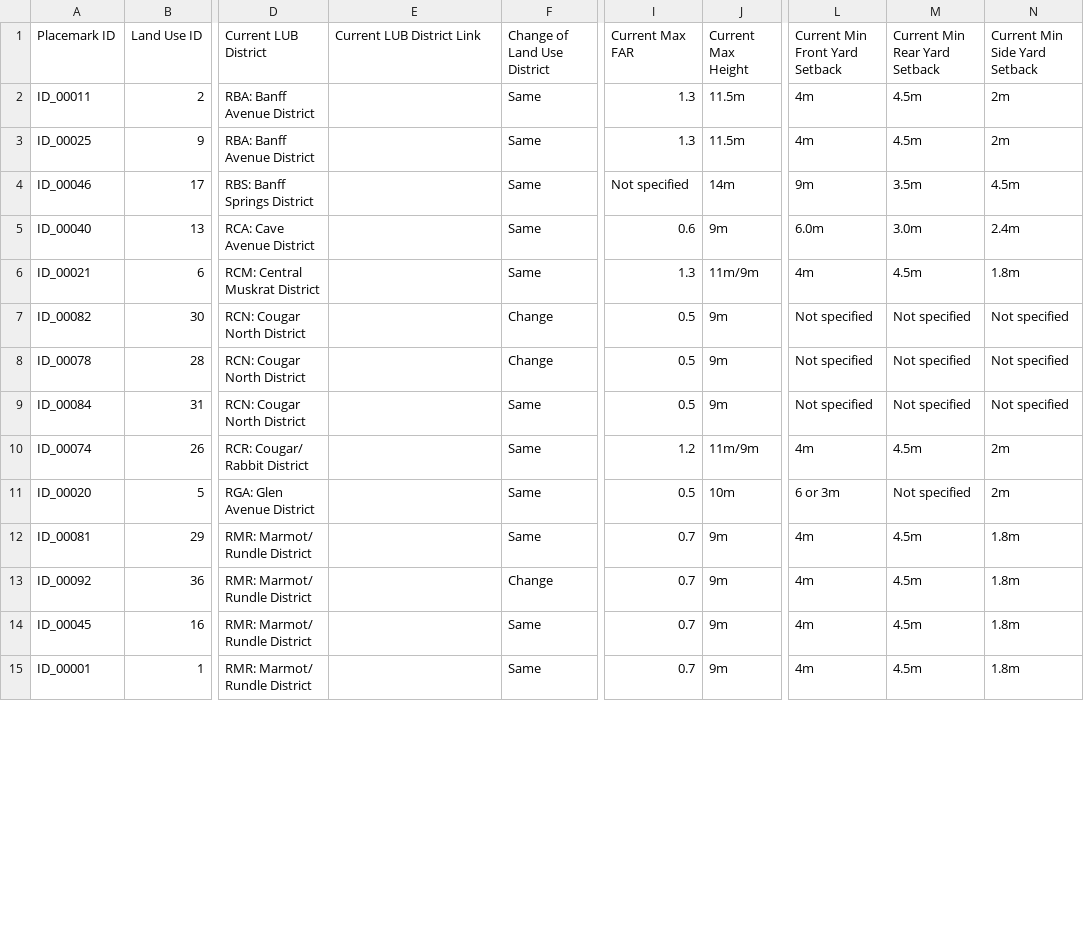
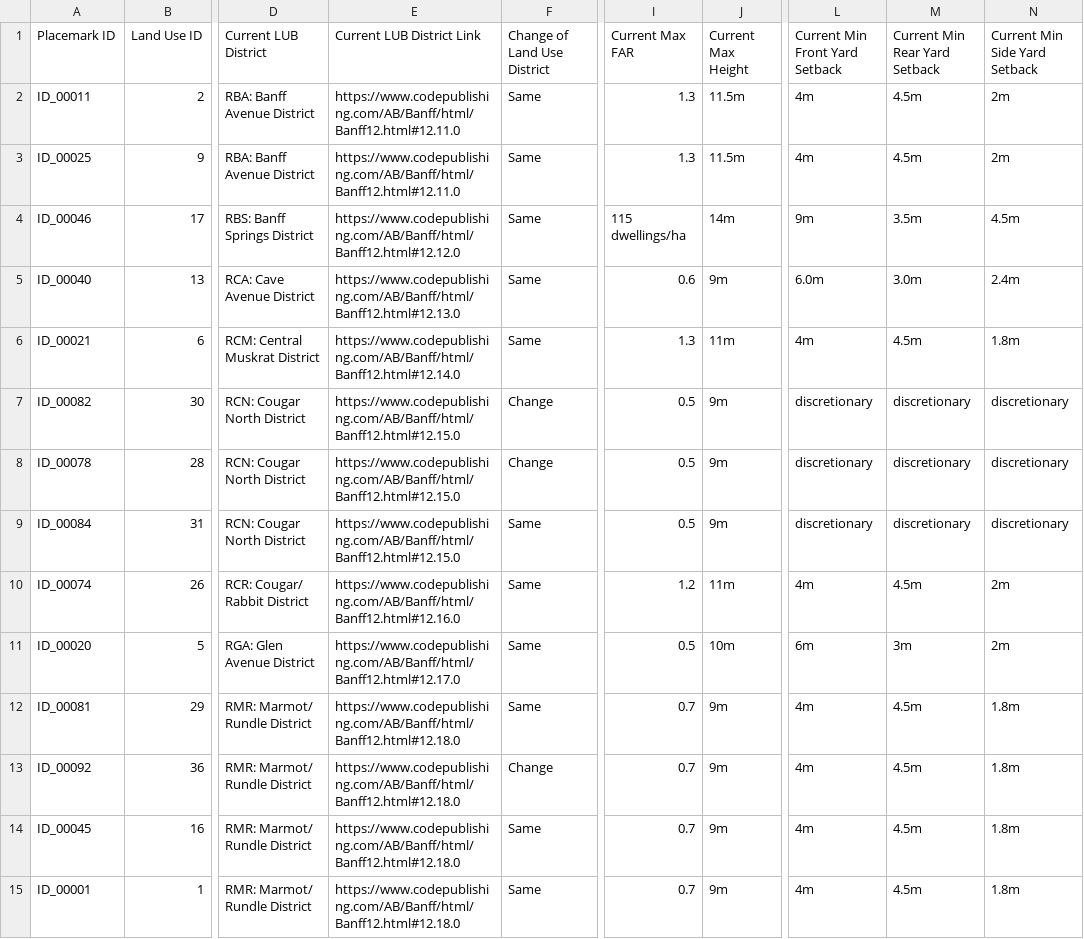
Before and after one commit to frankmullenger/kml, a CSV file: src/metadata-raw.csv, drawn as a sheet; only a part is shown, gaps mark what is left out; the diff covers the shown part only; the diff names each change by its address in the sheet, - before the commit and + after, or states it on an @@ line.

```diff
--- a/src/metadata-raw.csv
+++ b/src/metadata-raw.csv
-E2:E3 (Current LUB District Link): (empty)
+E2:E3 (Current LUB District Link): https://www.codepublishing.com/AB/Banff/html/Banff12.html#12.11.0
-E4 (Current LUB District Link): (empty)
+E4 (Current LUB District Link): https://www.codepublishing.com/AB/Banff/html/Banff12.html#12.12.0
-I4 (Current Max FAR): Not specified
+I4 (Current Max FAR): 115 dwellings/ha
-E5 (Current LUB District Link): (empty)
+E5 (Current LUB District Link): https://www.codepublishing.com/AB/Banff/html/Banff12.html#12.13.0
-E6 (Current LUB District Link): (empty)
+E6 (Current LUB District Link): https://www.codepublishing.com/AB/Banff/html/Banff12.html#12.14.0
-J6 (Current Max Height): 11m/9m
+J6 (Current Max Height): 11m
-E7:E9 (Current LUB District Link): (empty)
+E7:E9 (Current LUB District Link): https://www.codepublishing.com/AB/Banff/html/Banff12.html#12.15.0
-L7:L9 (Current Min Front Yard Setback): Not specified
+L7:L9 (Current Min Front Yard Setback): discretionary
-M7:M9 (Current Min Rear Yard Setback): Not specified
+M7:M9 (Current Min Rear Yard Setback): discretionary
-N7:N9 (Current Min Side Yard Setback): Not specified
+N7:N9 (Current Min Side Yard Setback): discretionary
-E10 (Current LUB District Link): (empty)
+E10 (Current LUB District Link): https://www.codepublishing.com/AB/Banff/html/Banff12.html#12.16.0
-J10 (Current Max Height): 11m/9m
+J10 (Current Max Height): 11m
-E11 (Current LUB District Link): (empty)
+E11 (Current LUB District Link): https://www.codepublishing.com/AB/Banff/html/Banff12.html#12.17.0
-L11 (Current Min Front Yard Setback): 6 or 3m
+L11 (Current Min Front Yard Setback): 6m
-M11 (Current Min Rear Yard Setback): Not specified
+M11 (Current Min Rear Yard Setback): 3m
-E12:E15 (Current LUB District Link): (empty)
+E12:E15 (Current LUB District Link): https://www.codepublishing.com/AB/Banff/html/Banff12.html#12.18.0
```
Also changed, not shown: 29 edited cells elsewhere in this file, 3 other files.
